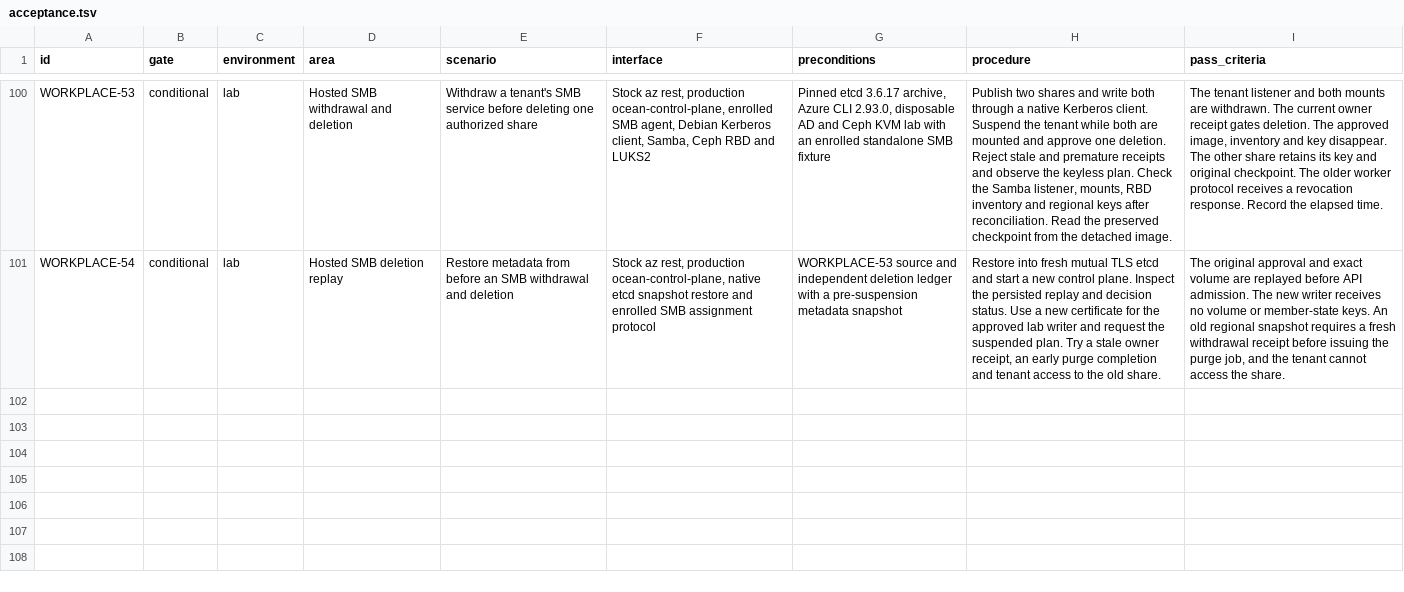
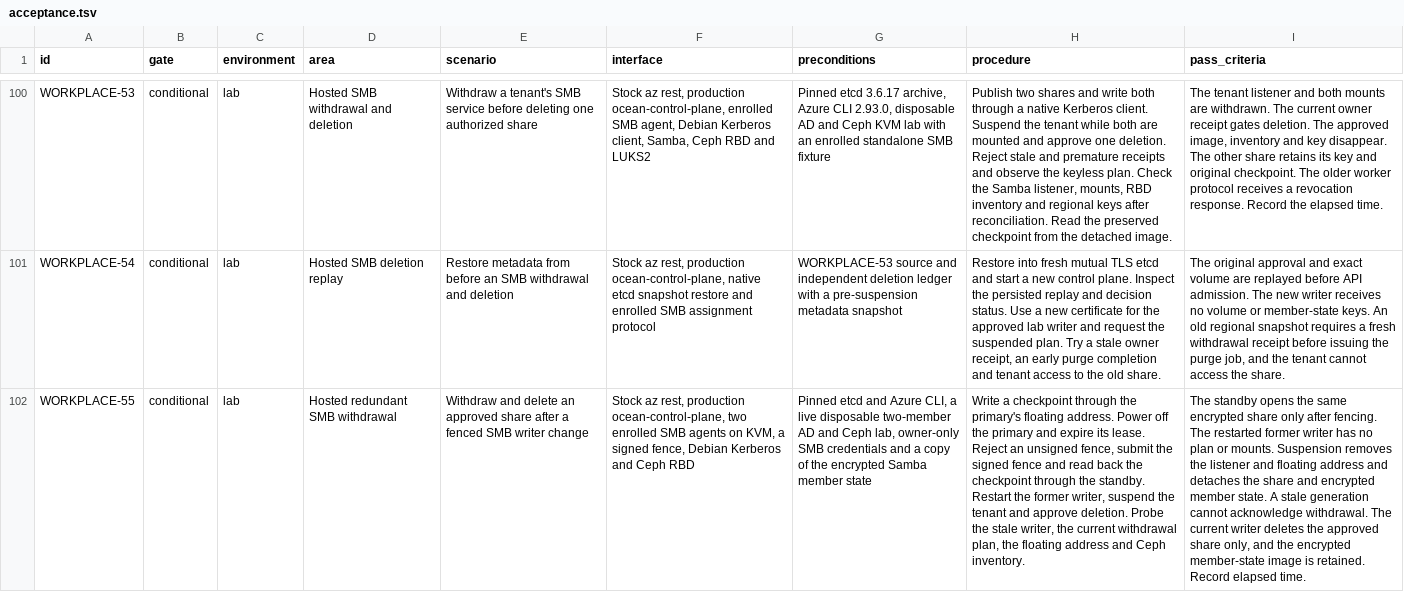
Before and after one commit to Weichwolf/ocean, a TSV file: acceptance.tsv, drawn as a sheet; only a part is shown, gaps mark what is left out; the diff names each change by its address in the sheet, - before the commit and + after, or states it on an @@ line.

Commit message:
Qualify hosted SMB offboarding after a fenced failover

```diff
--- a/acceptance.tsv
+++ b/acceptance.tsv
+row 102: WORKPLACE-55 | conditional | lab | Hosted redundant SMB withdrawal | Withdraw and delete an approved share after a fenced SMB writer change | Stock az rest, production ocean-control-plane, two enrolled SMB agents on KVM, a signed fence, Debian Kerberos and Ceph RBD | Pinned etcd and Azure CLI, a live disposable two-member AD and Ceph lab, owner-only SMB credentials and a copy of the encrypted Samba member state | Write a checkpoint through the primary's floating address. Power off the primary and expire its lease. Reject an unsigned fence, submit the signed fence and read back the checkpoint through the standby. Restart the former writer, suspend the tenant and approve deletion. Probe the stale writer, the current withdrawal plan, the floating address and Ceph inventory. | The standby opens the same encrypted share only after fencing. The restarted former writer has no plan or mounts. Suspension removes the listener and floating address and detaches the share and encrypted member state. A stale generation cannot acknowledge withdrawal. The current writer deletes the approved share only, and the encrypted member-state image is retained. Record elapsed time.
```
Also changed, not shown: 8 other files.
